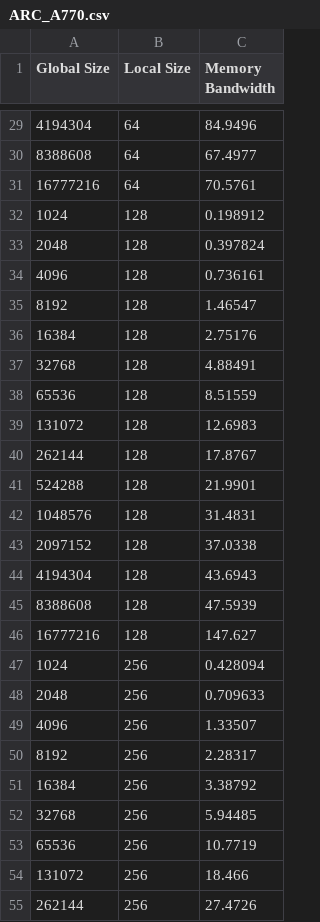
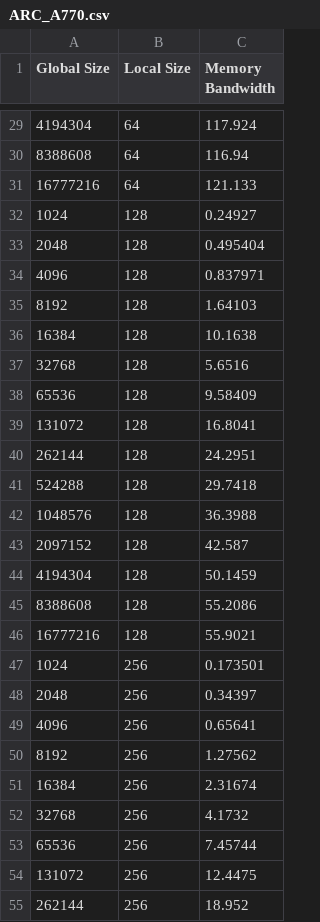
Before and after one commit to antonio-decaro/Intel-plots, a CSV file: memory/ARC_A770.csv, drawn as a sheet; only a part is shown, gaps mark what is left out; the diff covers the shown part only.

```diff
--- a/memory/ARC_A770.csv
+++ b/memory/ARC_A770.csv
@@ -29,27 +29,27 @@ Global Size,Local Size,Memory Bandwidth
-4194304,64,84.9496
-8388608,64,67.4977
-16777216,64,70.5761
-1024,128,0.198912
-2048,128,0.397824
-4096,128,0.736161
-8192,128,1.46547
-16384,128,2.75176
-32768,128,4.88491
-65536,128,8.51559
-131072,128,12.6983
-262144,128,17.8767
-524288,128,21.9901
-1048576,128,31.4831
-2097152,128,37.0338
-4194304,128,43.6943
-8388608,128,47.5939
-16777216,128,147.627
-1024,256,0.428094
-2048,256,0.709633
-4096,256,1.33507
-8192,256,2.28317
-16384,256,3.38792
-32768,256,5.94485
-65536,256,10.7719
-131072,256,18.466
-262144,256,27.4726
+4194304,64,117.924
+8388608,64,116.94
+16777216,64,121.133
+1024,128,0.24927
+2048,128,0.495404
+4096,128,0.837971
+8192,128,1.64103
+16384,128,10.1638
+32768,128,5.6516
+65536,128,9.58409
+131072,128,16.8041
+262144,128,24.2951
+524288,128,29.7418
+1048576,128,36.3988
+2097152,128,42.587
+4194304,128,50.1459
+8388608,128,55.2086
+16777216,128,55.9021
+1024,256,0.173501
+2048,256,0.34397
+4096,256,0.65641
+8192,256,1.27562
+16384,256,2.31674
+32768,256,4.1732
+65536,256,7.45744
+131072,256,12.4475
+262144,256,18.952
```
Also changed, not shown: 63 edited cells elsewhere in this file, 1 other file.
